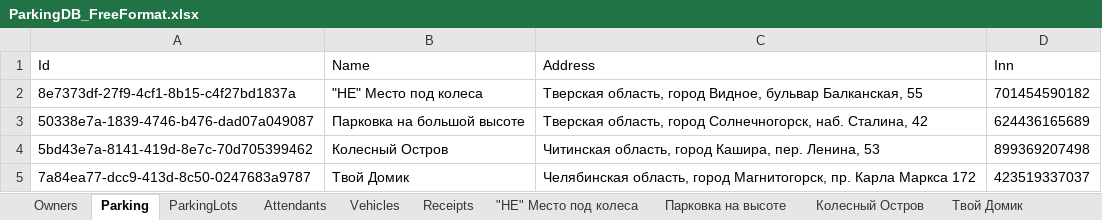
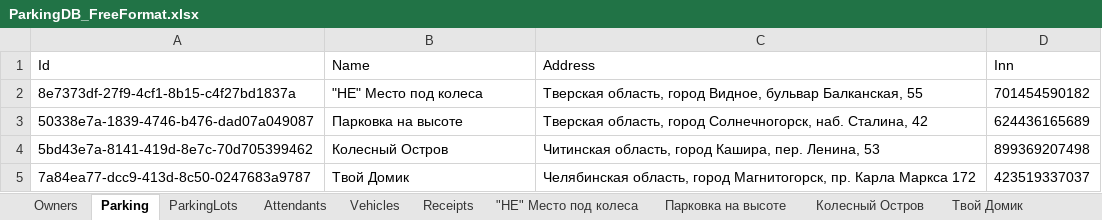
Before and after one commit to Nissko/parkingWPF_project, an Excel workbook: DbFolder/ParkingDB_FreeFormat.xlsx, sheet Parking, drawn as a sheet; values as stored, in another font and other column widths than the file's, no borders; the diff names each change by its address in the sheet, - before the commit and + after, or states it on an @@ line.

```diff
--- a/DbFolder/ParkingDB_FreeFormat.xlsx (sheet Parking)
+++ b/DbFolder/ParkingDB_FreeFormat.xlsx (sheet Parking)
-B3 (Name): Парковка на большой высоте
+B3 (Name): Парковка на высоте
```
Also changed, not shown: DbFolder/ParkingDB.xlsx, 33 other files.
